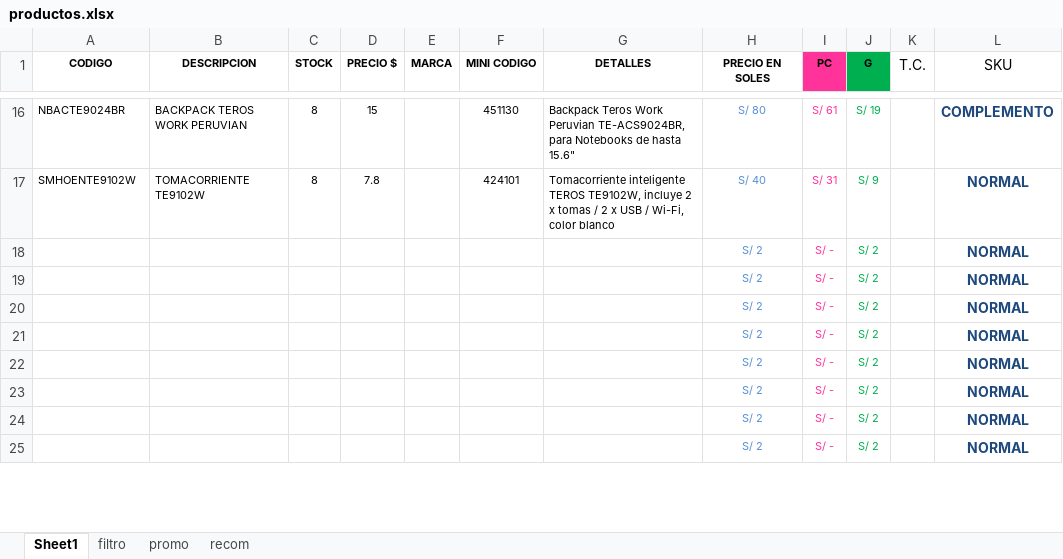
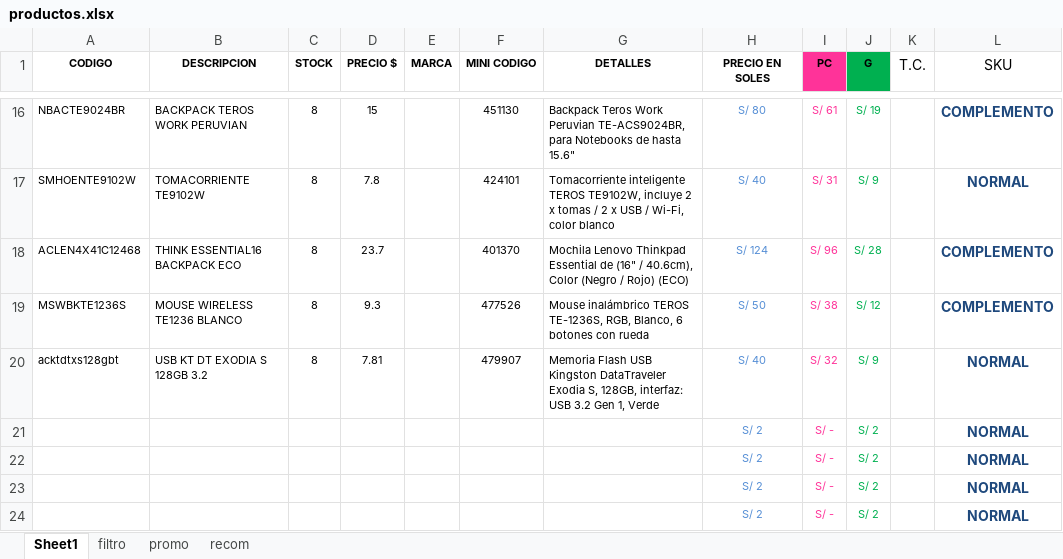
Before and after one commit to scperu/store, an Excel workbook: productos.xlsx, sheet Sheet1, drawn as a sheet; only a part is shown, gaps mark what is left out; the shorter side is filled out with more unchanged rows; values as stored, in another font and other column widths than the file's, no borders; table styles not drawn; removed rows and columns are numbered as before the commit, all else as after; the diff names each change by its address in the sheet, - before the commit and + after, or states it on an @@ line.

Commit message:
Add files via upload

```diff
--- a/productos.xlsx (sheet Sheet1)
+++ b/productos.xlsx (sheet Sheet1)
-row 18:  |  |  |  |  |  |  | S/ 2 | S/ - | S/ 2 |  | NORMAL
-row 19:  |  |  |  |  |  |  | S/ 2 | S/ - | S/ 2 |  | NORMAL
-row 20:  |  |  |  |  |  |  | S/ 2 | S/ - | S/ 2 |  | NORMAL
+row 18: ACLEN4X41C12468 | THINK ESSENTIAL16 BACKPACK ECO | 8 | 23.7 |  | 401370 | Mochila Lenovo Thinkpad Essential de (16" / 40.6cm), Color (Negro / Rojo) (ECO) | S/ 124 | S/ 96 | S/ 28 |  | COMPLEMENTO
+row 19: MSWBKTE1236S | MOUSE WIRELESS TE1236 BLANCO | 8 | 9.3 |  | 477526 | Mouse inalámbrico TEROS TE-1236S, RGB, Blanco, 6 botones con rueda | S/ 50 | S/ 38 | S/ 12 |  | COMPLEMENTO
+row 20: acktdtxs128gbt | USB KT DT EXODIA S 128GB 3.2 | 8 | 7.81 |  | 479907 | Memoria Flash USB Kingston DataTraveler Exodia S, 128GB, interfaz: USB 3.2 Gen 1, Verde | S/ 40 | S/ 32 | S/ 9 |  | NORMAL
```
Also changed, not shown: sheet filtro.
